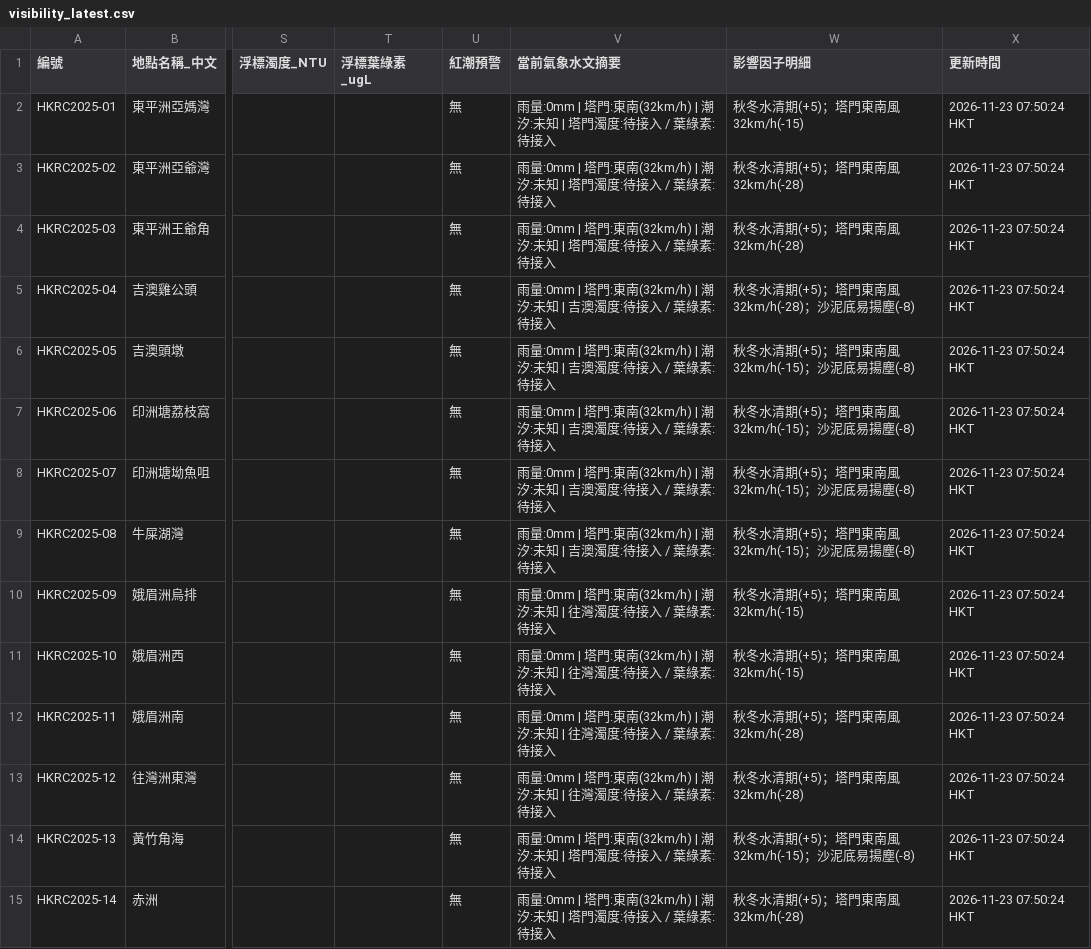
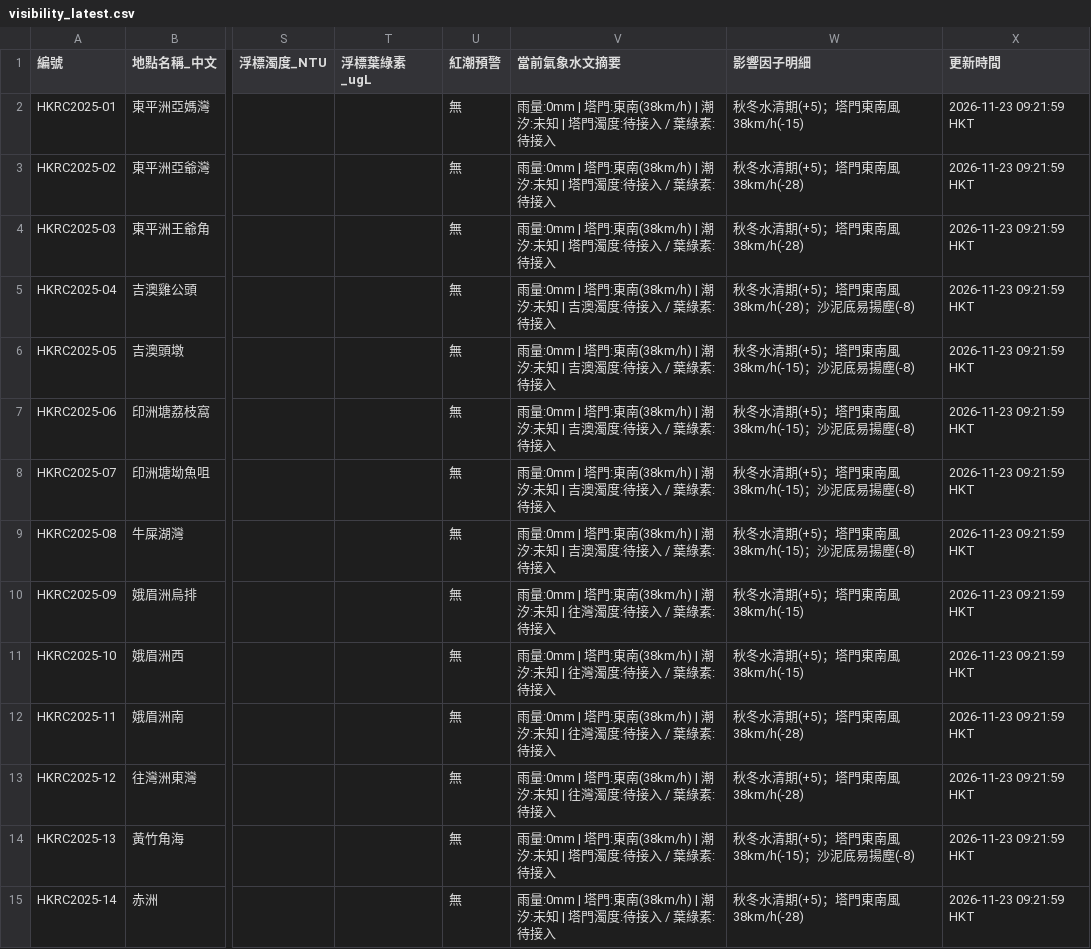
Before and after one commit to chanswc-sys/hk-dive-visibility-api, a CSV file: visibility_latest.csv, drawn as a sheet; only a part is shown, gaps mark what is left out; the diff covers the shown part only; the diff names each change by its address in the sheet, - before the commit and + after, or states it on an @@ line.

```diff
--- a/visibility_latest.csv
+++ b/visibility_latest.csv
-V2:V4 (當前氣象水文摘要): …門:東南(32km/h) | 潮汐:…
+V2:V4 (當前氣象水文摘要): …門:東南(38km/h) | 潮汐:…
-W2 (影響因子明細): 秋冬水清期(+5)；塔門東南風32km/h(-15)
+W2 (影響因子明細): 秋冬水清期(+5)；塔門東南風38km/h(-15)
-X2:X15 (更新時間): 2026-11-23 07:50:24 HKT
+X2:X15 (更新時間): 2026-11-23 09:21:59 HKT
-W3:W4 (影響因子明細): 秋冬水清期(+5)；塔門東南風32km/h(-28)
+W3:W4 (影響因子明細): 秋冬水清期(+5)；塔門東南風38km/h(-28)
-V5:V9 (當前氣象水文摘要): …門:東南(32km/h) | 潮汐:…
+V5:V9 (當前氣象水文摘要): …門:東南(38km/h) | 潮汐:…
-W5 (影響因子明細): 秋冬水清期(+5)；塔門東南風32km/h(-28)；沙泥底易揚塵(-8)
+W5 (影響因子明細): 秋冬水清期(+5)；塔門東南風38km/h(-28)；沙泥底易揚塵(-8)
-W6:W9 (影響因子明細): 秋冬水清期(+5)；塔門東南風32km/h(-15)；沙泥底易揚塵(-8)
+W6:W9 (影響因子明細): 秋冬水清期(+5)；塔門東南風38km/h(-15)；沙泥底易揚塵(-8)
-V10:V13 (當前氣象水文摘要): …門:東南(32km/h) | 潮汐:…
+V10:V13 (當前氣象水文摘要): …門:東南(38km/h) | 潮汐:…
-W10:W11 (影響因子明細): 秋冬水清期(+5)；塔門東南風32km/h(-15)
+W10:W11 (影響因子明細): 秋冬水清期(+5)；塔門東南風38km/h(-15)
-W12:W13 (影響因子明細): 秋冬水清期(+5)；塔門東南風32km/h(-28)
+W12:W13 (影響因子明細): 秋冬水清期(+5)；塔門東南風38km/h(-28)
-V14:V15 (當前氣象水文摘要): …門:東南(32km/h) | 潮汐:…
+V14:V15 (當前氣象水文摘要): …門:東南(38km/h) | 潮汐:…
-W14 (影響因子明細): 秋冬水清期(+5)；塔門東南風32km/h(-15)；沙泥底易揚塵(-8)
+W14 (影響因子明細): 秋冬水清期(+5)；塔門東南風38km/h(-15)；沙泥底易揚塵(-8)
-W15 (影響因子明細): 秋冬水清期(+5)；塔門東南風32km/h(-28)
+W15 (影響因子明細): 秋冬水清期(+5)；塔門東南風38km/h(-28)
```
Also changed, not shown: 83 edited cells elsewhere in this file, dive_sites_visibility_latest.csv, 2 other files.
